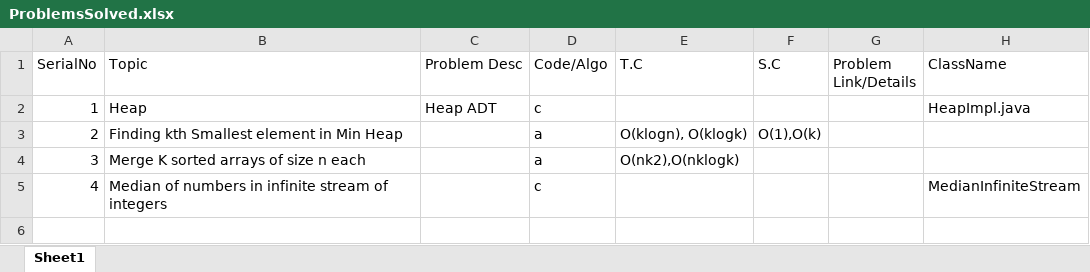
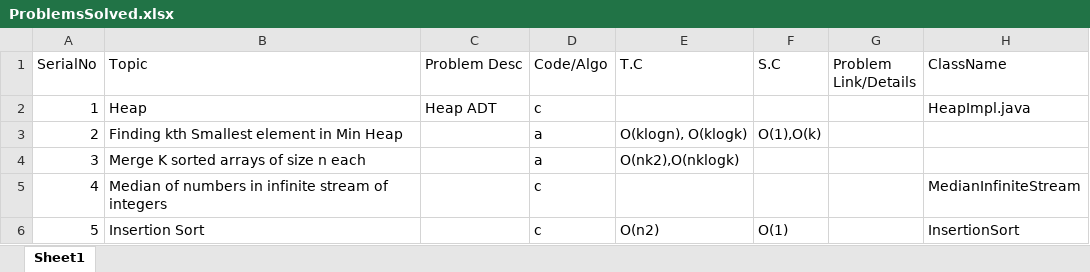
Before and after one commit to techieKalyan/lc_1000_problems, an Excel workbook: ProblemsSolved.xlsx, sheet Sheet1, drawn as a sheet; values as stored, in another font and other column widths than the file's, no borders; the diff names each change by its address in the sheet, - before the commit and + after, or states it on an @@ line.

```diff
--- a/ProblemsSolved.xlsx (sheet Sheet1)
+++ b/ProblemsSolved.xlsx (sheet Sheet1)
+row 6: 5 | Insertion Sort |  | c | O(n2) | O(1) |  | InsertionSort
```
